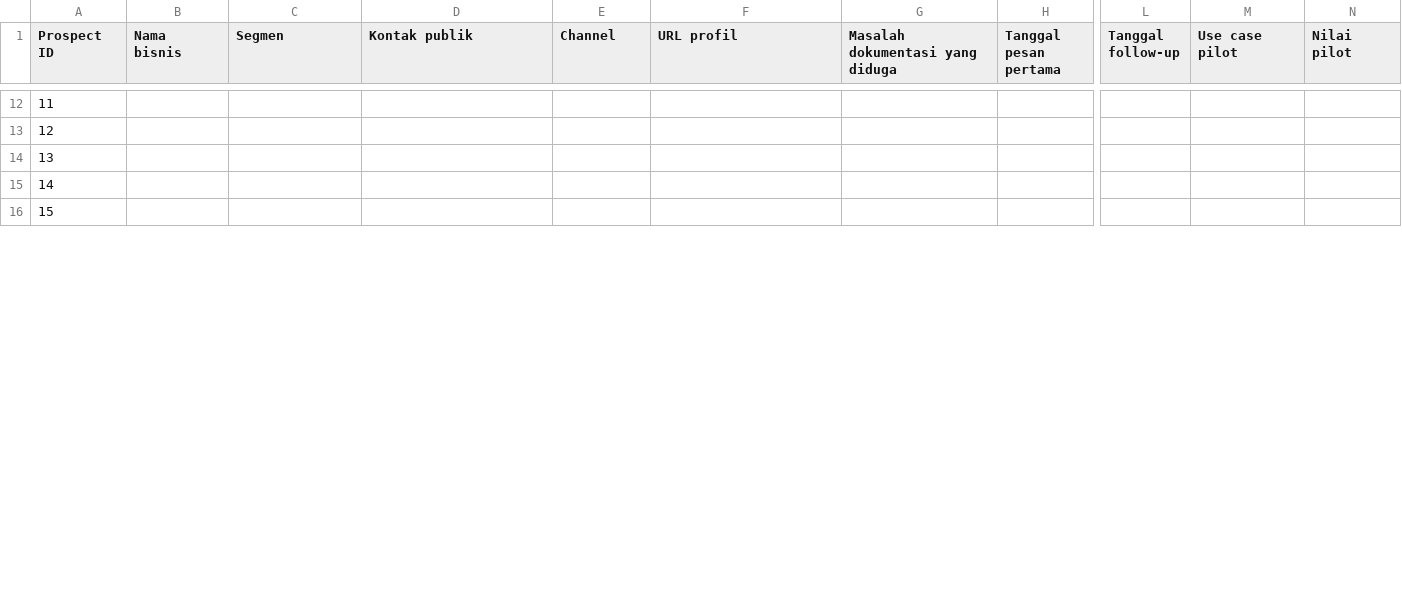
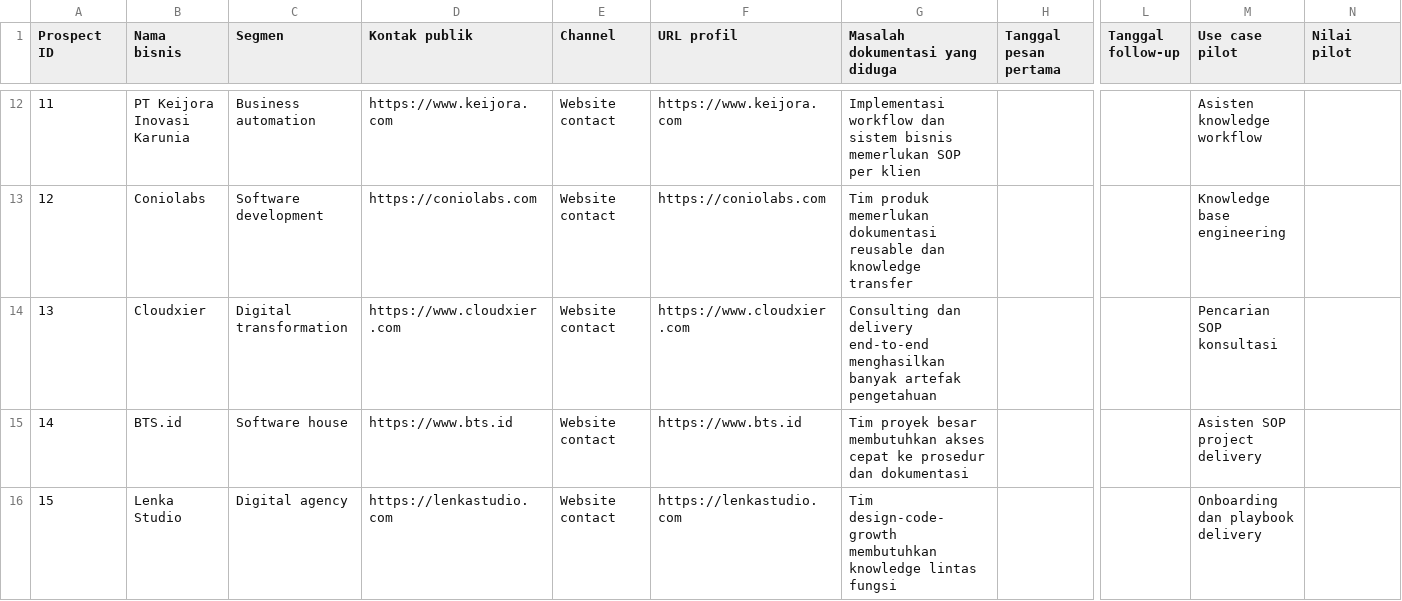
Before and after one commit to railsdead526-afk/VeloraAi, a CSV file: docs/outreach-tracker.csv, drawn as a sheet; only a part is shown, gaps mark what is left out; the diff covers the shown part only; the diff names each change by its address in the sheet, - before the commit and + after, or states it on an @@ line.

```diff
--- a/docs/outreach-tracker.csv
+++ b/docs/outreach-tracker.csv
-B12 (Nama bisnis): (empty)
+B12 (Nama bisnis): PT Keijora Inovasi Karunia
-C12 (Segmen): (empty)
+C12 (Segmen): Business automation
-D12 (Kontak publik): (empty)
+D12 (Kontak publik): https://www.keijora.com
-E12:E16 (Channel): (empty)
+E12:E16 (Channel): Website contact
-F12 (URL profil): (empty)
+F12 (URL profil): https://www.keijora.com
-G12 (Masalah dokumentasi yang diduga): (empty)
+G12 (Masalah dokumentasi yang diduga): Implementasi workflow dan sistem bisnis memerlukan SOP per klien
-M12 (Use case pilot): (empty)
+M12 (Use case pilot): Asisten knowledge workflow
-B13 (Nama bisnis): (empty)
+B13 (Nama bisnis): Coniolabs
-C13 (Segmen): (empty)
+C13 (Segmen): Software development
-D13 (Kontak publik): (empty)
+D13 (Kontak publik): https://coniolabs.com
-F13 (URL profil): (empty)
+F13 (URL profil): https://coniolabs.com
-G13 (Masalah dokumentasi yang diduga): (empty)
+G13 (Masalah dokumentasi yang diduga): Tim produk memerlukan dokumentasi reusable dan knowledge transfer
-M13 (Use case pilot): (empty)
+M13 (Use case pilot): Knowledge base engineering
-B14 (Nama bisnis): (empty)
+B14 (Nama bisnis): Cloudxier
-C14 (Segmen): (empty)
+C14 (Segmen): Digital transformation
-D14 (Kontak publik): (empty)
+D14 (Kontak publik): https://www.cloudxier.com
-F14 (URL profil): (empty)
+F14 (URL profil): https://www.cloudxier.com
-G14 (Masalah dokumentasi yang diduga): (empty)
+G14 (Masalah dokumentasi yang diduga): Consulting dan delivery end-to-end menghasilkan banyak artefak pengetahuan
-M14 (Use case pilot): (empty)
+M14 (Use case pilot): Pencarian SOP konsultasi
-B15 (Nama bisnis): (empty)
+B15 (Nama bisnis): BTS.id
-C15 (Segmen): (empty)
+C15 (Segmen): Software house
-D15 (Kontak publik): (empty)
+D15 (Kontak publik): https://www.bts.id
-F15 (URL profil): (empty)
+F15 (URL profil): https://www.bts.id
-G15 (Masalah dokumentasi yang diduga): (empty)
+G15 (Masalah dokumentasi yang diduga): Tim proyek besar membutuhkan akses cepat ke prosedur dan dokumentasi
-M15 (Use case pilot): (empty)
+M15 (Use case pilot): Asisten SOP project delivery
-B16 (Nama bisnis): (empty)
+B16 (Nama bisnis): Lenka Studio
-C16 (Segmen): (empty)
+C16 (Segmen): Digital agency
-D16 (Kontak publik): (empty)
+D16 (Kontak publik): https://lenkastudio.com
-F16 (URL profil): (empty)
+F16 (URL profil): https://lenkastudio.com
-G16 (Masalah dokumentasi yang diduga): (empty)
+G16 (Masalah dokumentasi yang diduga): Tim design-code-growth membutuhkan knowledge lintas fungsi
-M16 (Use case pilot): (empty)
+M16 (Use case pilot): Onboarding dan playbook delivery
```
Also changed, not shown: 105 edited cells elsewhere in this file, 2 other files.
